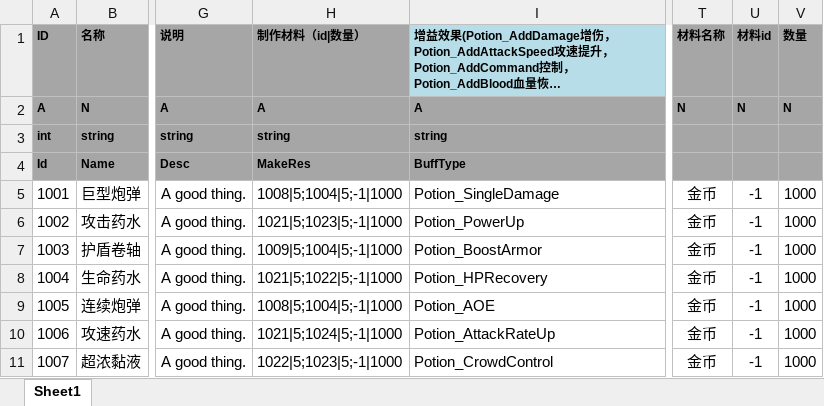
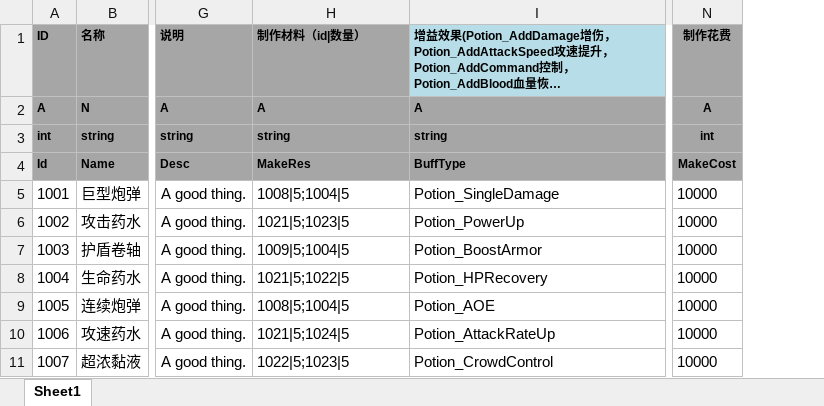
Before and after one commit to tkonexhh/LegendOfPirate, an Excel workbook: Tables/Sources/gameplay/Synthesis/PotionSynthesisConfig.xlsx, sheet Sheet1, drawn as a sheet; only a part is shown, gaps mark what is left out; long unchanged cells end in …; values as stored, in another font and other column widths than the file's, no borders; removed rows and columns are numbered as before the commit, all else as after; the diff names each change by its address in the sheet, - before the commit and + after, or states it on an @@ line.

```diff
--- a/Tables/Sources/gameplay/Synthesis/PotionSynthesisConfig.xlsx (sheet Sheet1)
+++ b/Tables/Sources/gameplay/Synthesis/PotionSynthesisConfig.xlsx (sheet Sheet1)
+column N (制作花费), rows 2-11: A | int | MakeCost | 10000 | 10000 | 10000 | 10000 | 10000 | 10000 | 10000
-column T (材料名称), rows 2-11: N |  |  | 金币 | 金币 | 金币 | 金币 | 金币 | 金币 | 金币
-column U (材料id), rows 2-11: N |  |  | -1 | -1 | -1 | -1 | -1 | -1 | -1
-column V (数量), rows 2-11: N |  |  | 1000 | 1000 | 1000 | 1000 | 1000 | 1000 | 1000
-H5 (制作材料（id|数量）): 1008|5;1004|5;-1|1000
+H5 (制作材料（id|数量）): 1008|5;1004|5
-H6 (制作材料（id|数量）): 1021|5;1023|5;-1|1000
+H6 (制作材料（id|数量）): 1021|5;1023|5
-H7 (制作材料（id|数量）): 1009|5;1004|5;-1|1000
+H7 (制作材料（id|数量）): 1009|5;1004|5
-H8 (制作材料（id|数量）): 1021|5;1022|5;-1|1000
+H8 (制作材料（id|数量）): 1021|5;1022|5
-H9 (制作材料（id|数量）): 1008|5;1004|5;-1|1000
+H9 (制作材料（id|数量）): 1008|5;1004|5
-H10 (制作材料（id|数量）): 1021|5;1024|5;-1|1000
+H10 (制作材料（id|数量）): 1021|5;1024|5
-H11 (制作材料（id|数量）): 1022|5;1023|5;-1|1000
+H11 (制作材料（id|数量）): 1022|5;1023|5
```
Also changed, not shown: Tables/Sources/gameplay/EquipmentConfig.xlsx, Tables/Sources/gameplay/MaterialConfig.xlsx, 3 other files.
